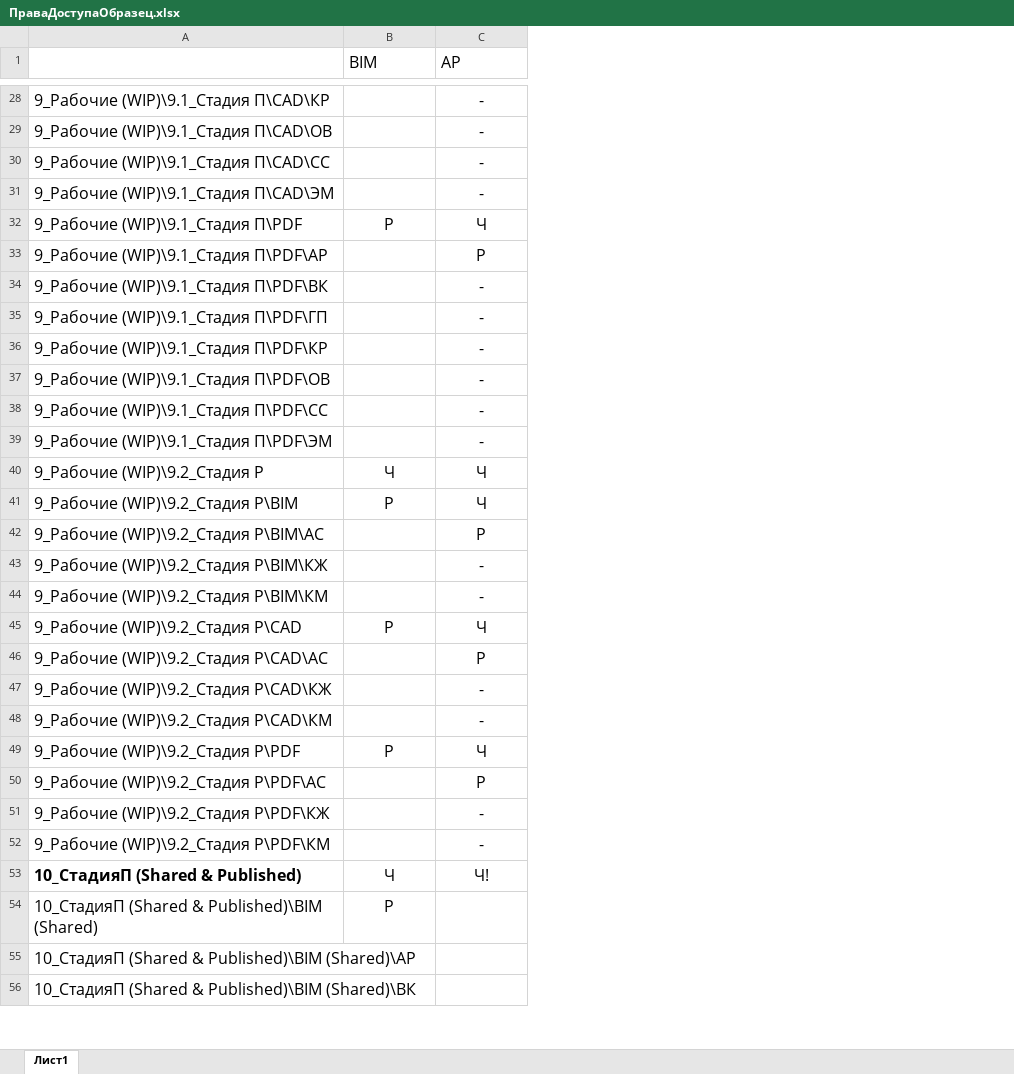
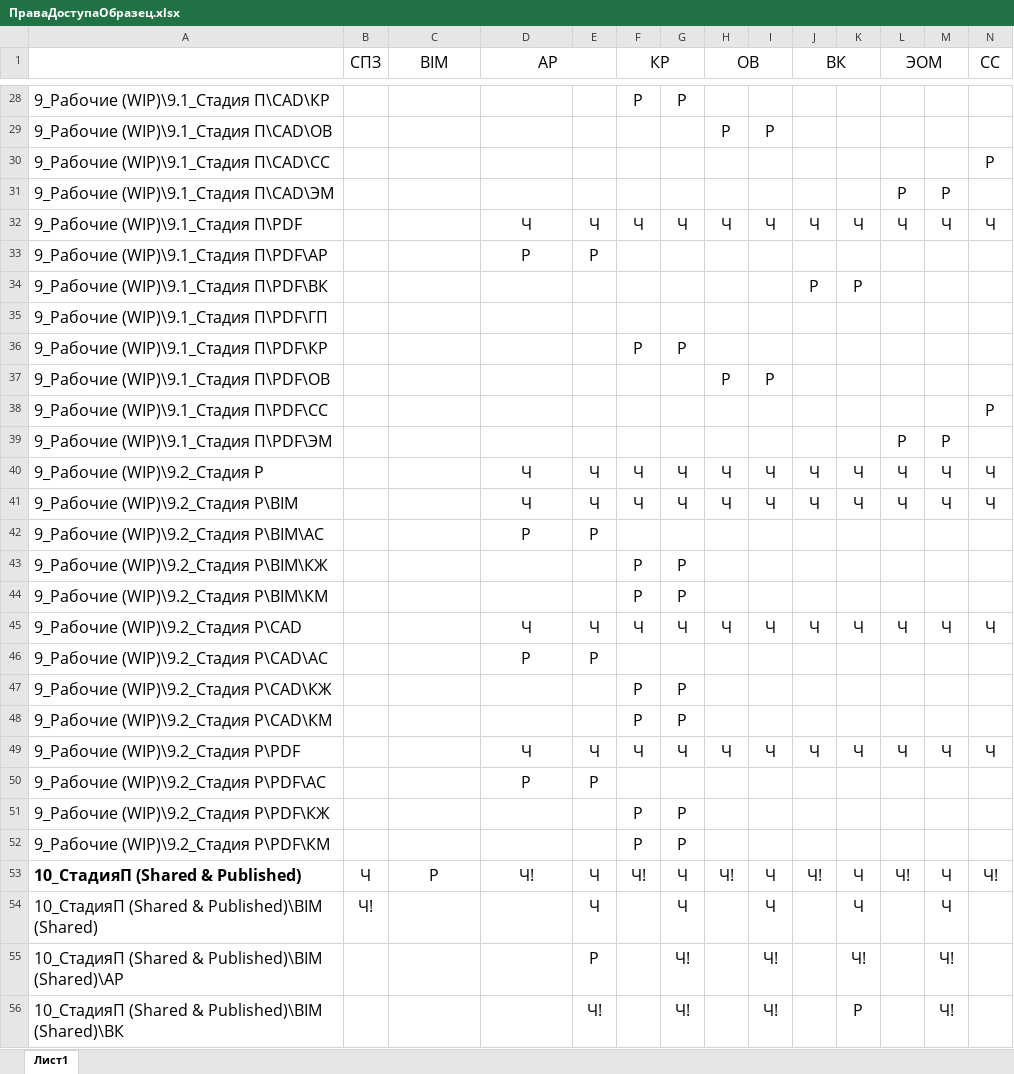
Before and after one commit to vlastroG/FILESERVSecurity, an Excel workbook: DirsAccessFromExcele/ExcelSample/ПраваДоступаОбразец.xlsx, sheet Лист1, drawn as a sheet; only a part is shown, gaps mark what is left out; values as stored, in another font and other column widths than the file's, no borders; conditional formats not drawn; addresses are those after the commit; the diff covers the shown part only; the diff names each change by its address in the sheet, - before the commit and + after, or states it on an @@ line.

Commit message:
Обновить образец Excel #2

```diff
--- a/DirsAccessFromExcele/ExcelSample/ПраваДоступаОбразец.xlsx (sheet Лист1)
+++ b/DirsAccessFromExcele/ExcelSample/ПраваДоступаОбразец.xlsx (sheet Лист1)
+column B (СПЗ), rows 53-54: Ч | Ч!
+column E, rows 32-56: Ч | Р |  |  |  |  |  |  | Ч | Ч | Р |  |  | Ч | Р |  |  | Ч | Р |  |  | Ч | Ч | Р | Ч!
+column F (КР), rows 28-53: Р |  |  |  | Ч |  |  |  | Р |  |  |  | Ч | Ч |  | Р | Р | Ч |  | Р | Р | Ч |  | Р | Р | Ч!
+column G, rows 28-56: Р |  |  |  | Ч |  |  |  | Р |  |  |  | Ч | Ч |  | Р | Р | Ч |  | Р | Р | Ч |  | Р | Р | Ч | Ч | Ч! | Ч!
+column H (ОВ), rows 29-53: Р |  |  | Ч |  |  |  |  | Р |  |  | Ч | Ч |  |  |  | Ч |  |  |  | Ч |  |  |  | Ч!
+column I, rows 29-56: Р |  |  | Ч |  |  |  |  | Р |  |  | Ч | Ч |  |  |  | Ч |  |  |  | Ч |  |  |  | Ч | Ч | Ч! | Ч!
+column J (ВК), rows 32-53: Ч |  | Р |  |  |  |  |  | Ч | Ч |  |  |  | Ч |  |  |  | Ч |  |  |  | Ч!
+column K, rows 32-56: Ч |  | Р |  |  |  |  |  | Ч | Ч |  |  |  | Ч |  |  |  | Ч |  |  |  | Ч | Ч | Ч! | Р
+column L (ЭОМ), rows 31-53: Р | Ч |  |  |  |  |  |  | Р | Ч | Ч |  |  |  | Ч |  |  |  | Ч |  |  |  | Ч!
+column M, rows 31-56: Р | Ч |  |  |  |  |  |  | Р | Ч | Ч |  |  |  | Ч |  |  |  | Ч |  |  |  | Ч | Ч | Ч! | Ч!
+column N (СС), rows 30-53: Р |  | Ч |  |  |  |  |  | Р |  | Ч | Ч |  |  |  | Ч |  |  |  | Ч |  |  |  | Ч!
-C1:D1 alignment: left
+C1:D1 alignment: center
+D1:E1 merged
-D28:D31 (АР): -
+D28:D31 (АР): (empty)
-C32 (BIM): Р
+C32 (BIM): (empty)
-D34:D39 (АР): -
+D34:D39 (АР): (empty)
-C40 (BIM): Ч
+C40 (BIM): (empty)
-C41 (BIM): Р
+C41 (BIM): (empty)
-D43:D44 (АР): -
+D43:D44 (АР): (empty)
-C45 (BIM): Р
+C45 (BIM): (empty)
-D47:D48 (АР): -
+D47:D48 (АР): (empty)
-C49 (BIM): Р
+C49 (BIM): (empty)
-D51:D52 (АР): -
+D51:D52 (АР): (empty)
-C53 (BIM): Ч
+C53 (BIM): Р
-C54 (BIM): Р
+C54 (BIM): (empty)
```
Also changed, not shown: 1 added row, 1 removed row, 3 added columns, 36 edited cells and cell formats elsewhere in this sheet.
